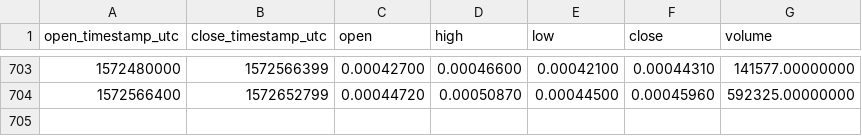
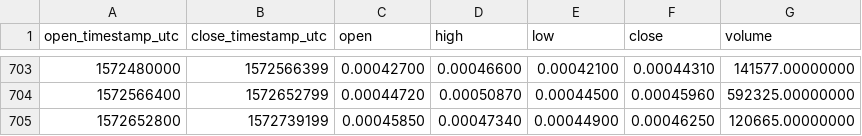
Before and after one commit to cryptobigbro/binance-ADXETH, a CSV file: binance-ADXETH-1d.csv, drawn as a sheet; only a part is shown, gaps mark what is left out; the diff names each change by its address in the sheet, - before the commit and + after, or states it on an @@ line.

Commit message:
Update OHLCV data.

```diff
--- a/binance-ADXETH-1d.csv
+++ b/binance-ADXETH-1d.csv
+row 705: 1572652800 | 1572739199 | 0.00045850 | 0.00047340 | 0.00044900 | 0.00046250 | 120665.00000000
```
Also changed, not shown: 1 other file.
